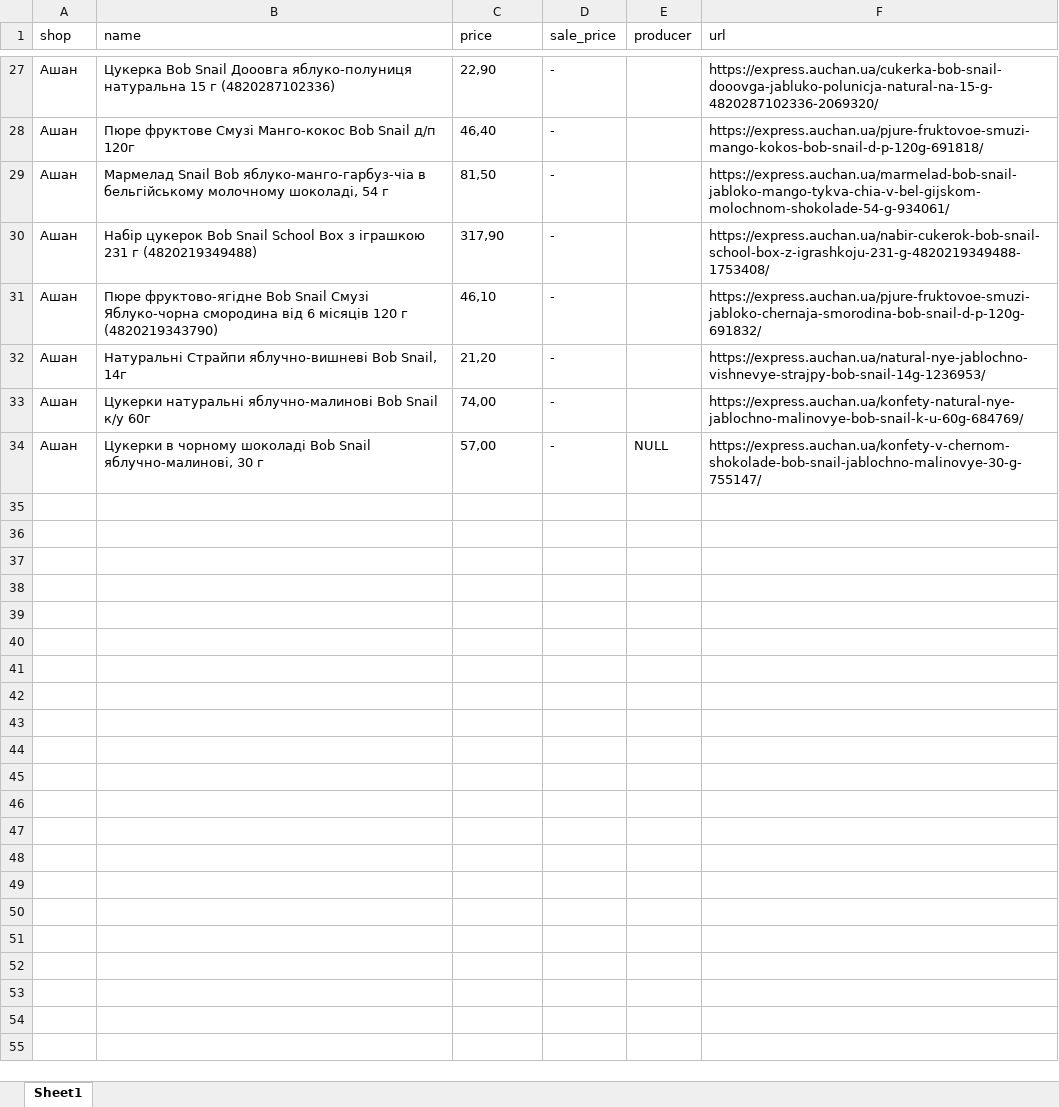
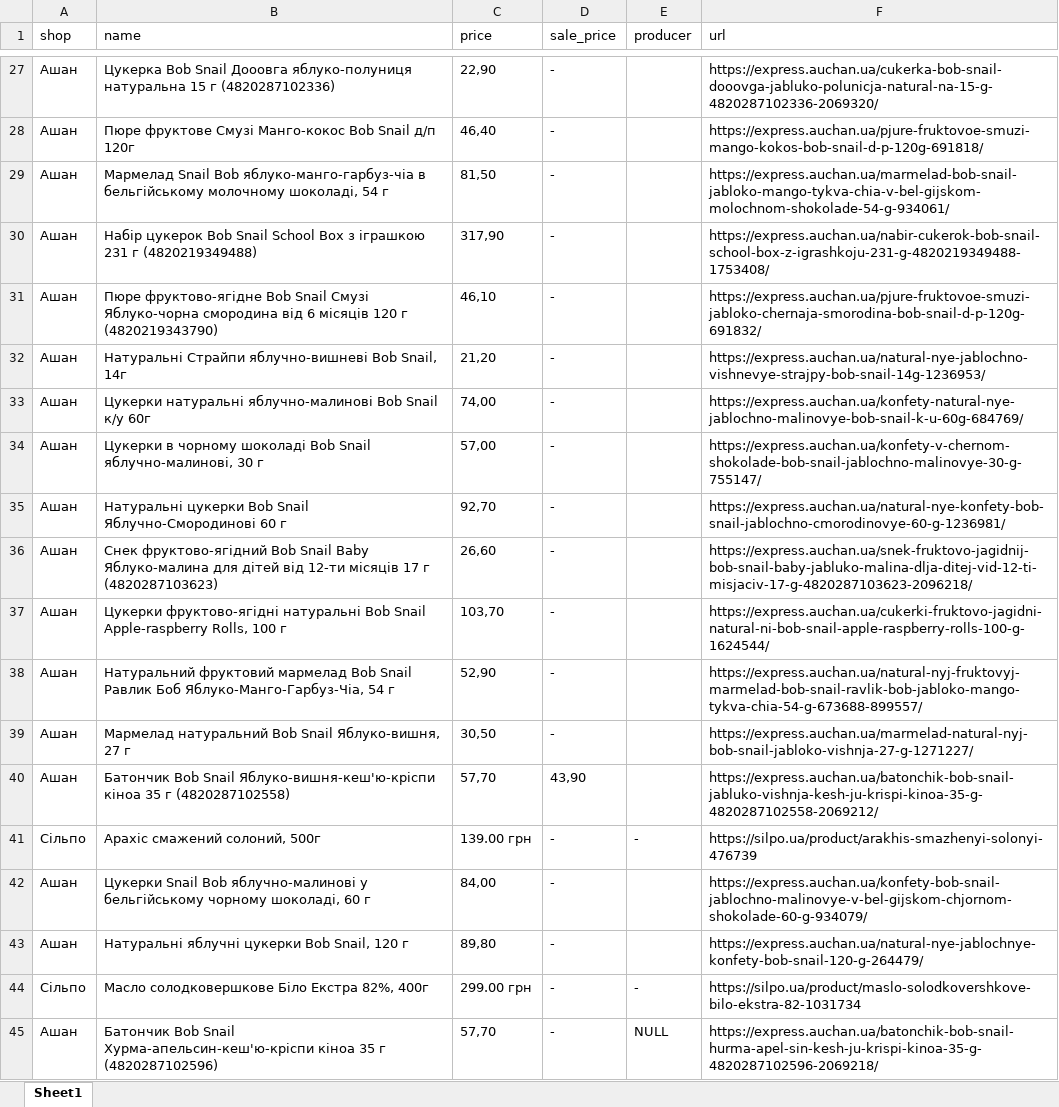
Before and after one commit to booksya29/BobSnailParser, an Excel workbook: data.xlsx, sheet Sheet1, drawn as a sheet; only a part is shown, gaps mark what is left out; values as stored, in another font and other column widths than the file's, no borders; the diff names each change by its address in the sheet, - before the commit and + after, or states it on an @@ line.

```diff
--- a/data.xlsx (sheet Sheet1)
+++ b/data.xlsx (sheet Sheet1)
-E34 (producer): NULL
+E34 (producer): (empty)
+row 35: Ашан | Натуральні цукерки Bob Snail Яблучно-Смородинові 60 г | 92,70 | - |  | https://express.auchan.ua/natural-nye-konfety-bob-snail-jablochno-cmorodinovye-60-g-1236981/
+row 36: Ашан | Снек фруктово-ягідний Bob Snail Baby Яблуко-малина для дітей від 12-ти місяців 17 г (4820287103623) | 26,60 | - |  | https://express.auchan.ua/snek-fruktovo-jagidnij-bob-snail-baby-jabluko-malina-dlja-ditej-vid-12-ti-misjaciv-17-g-4820287103623-2096218/
+row 37: Ашан | Цукерки фруктово-ягідні натуральні Bob Snail Apple-raspberry Rolls, 100 г | 103,70 | - |  | https://express.auchan.ua/cukerki-fruktovo-jagidni-natural-ni-bob-snail-apple-raspberry-rolls-100-g-1624544/
+row 38: Ашан | Натуральний фруктовий мармелад Bob Snail Равлик Боб Яблуко-Манго-Гарбуз-Чіа, 54 г | 52,90 | - |  | https://express.auchan.ua/natural-nyj-fruktovyj-marmelad-bob-snail-ravlik-bob-jabloko-mango-tykva-chia-54-g-673688-899557/
+row 39: Ашан | Мармелад натуральний Bob Snail Яблуко-вишня, 27 г | 30,50 | - |  | https://express.auchan.ua/marmelad-natural-nyj-bob-snail-jabloko-vishnja-27-g-1271227/
+row 40: Ашан | Батончик Bob Snail Яблуко‑вишня‑кеш'ю‑кріспи кіноа 35 г (4820287102558) | 57,70 | 43,90 |  | https://express.auchan.ua/batonchik-bob-snail-jabluko-vishnja-kesh-ju-krispi-kinoa-35-g-4820287102558-2069212/
+row 41: Сільпо | Арахіс смажений солоний, 500г | 139.00 грн | - | - | https://silpo.ua/product/arakhis-smazhenyi-solonyi-476739
+row 42: Ашан | Цукерки Snail Bob яблучно-малинові у бельгійському чорному шоколаді, 60 г | 84,00 | - |  | https://express.auchan.ua/konfety-bob-snail-jablochno-malinovye-v-bel-gijskom-chjornom-shokolade-60-g-934079/
+row 43: Ашан | Натуральні яблучні цукерки Bob Snail, 120 г | 89,80 | - |  | https://express.auchan.ua/natural-nye-jablochnye-konfety-bob-snail-120-g-264479/
+row 44: Сільпо | Масло солодковершкове Біло Екстра 82%, 400г | 299.00 грн | - | - | https://silpo.ua/product/maslo-solodkovershkove-bilo-ekstra-82-1031734
+row 45: Ашан | Батончик Bob Snail Хурма‑апельсин‑кеш'ю‑кріспи кіноа 35 г (4820287102596) | 57,70 | - | NULL | https://express.auchan.ua/batonchik-bob-snail-hurma-apel-sin-kesh-ju-krispi-kinoa-35-g-4820287102596-2069218/
```
Also changed, not shown: 2 other files.
